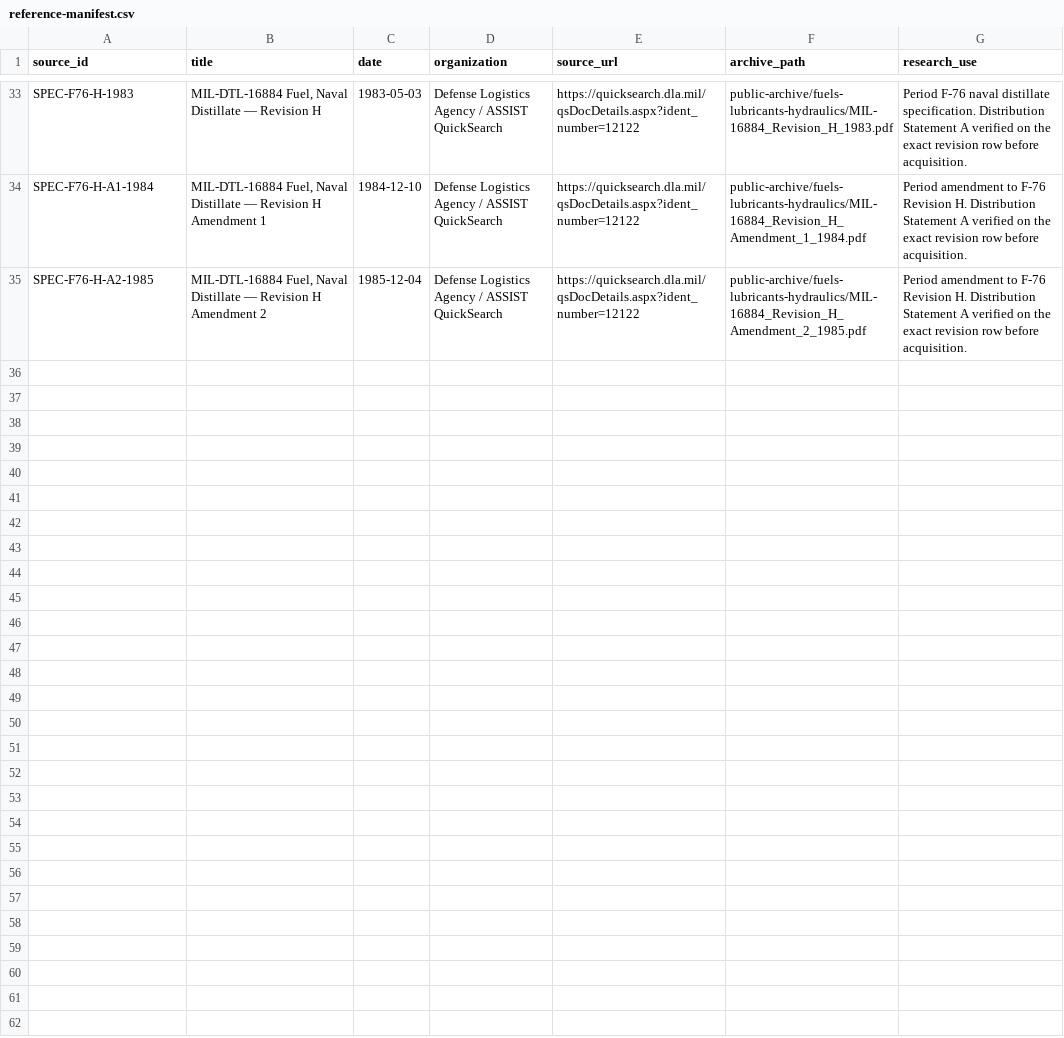
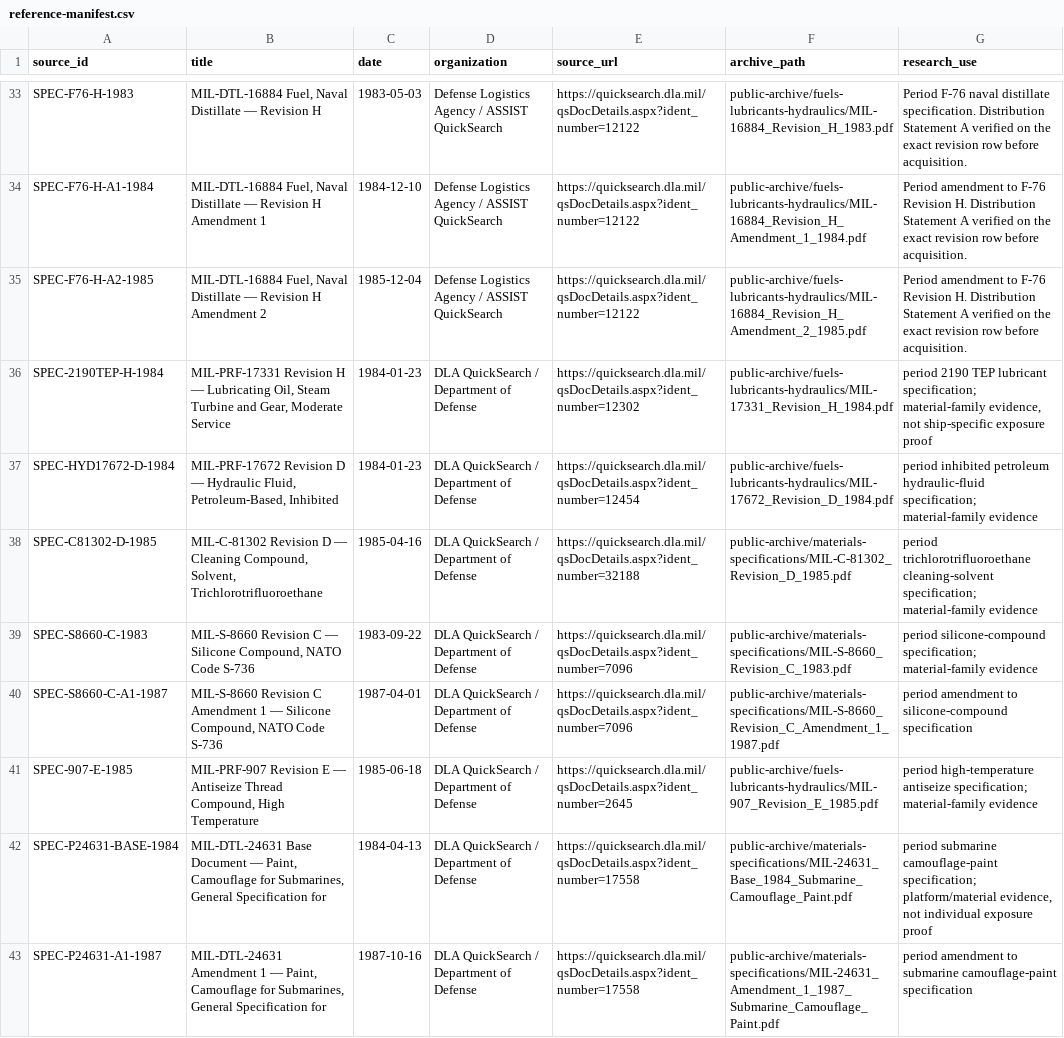
Before and after one commit to sub-shipmate/submarine-shipmate-hazardous-exposure, a CSV file: references/reference-manifest.csv, drawn as a sheet; only a part is shown, gaps mark what is left out; the diff covers the shown part only; the diff names each change by its address in the sheet, - before the commit and + after, or states it on an @@ line.

Commit message:
Archive expanded period Navy material specifications

```diff
--- a/references/reference-manifest.csv
+++ b/references/reference-manifest.csv
+row 36: SPEC-2190TEP-H-1984 | MIL-PRF-17331 Revision H — Lubricating Oil, Steam Turbine and Gear, Moderate Service | 1984-01-23 | DLA QuickSearch / Department of Defense | https://quicksearch.dla.mil/qsDocDetails.aspx?ident_number=12302 | public-archive/fuels-lubricants-hydraulics/MIL-17331_Revision_H_1984.pdf | period 2190 TEP lubricant specification; material-family evidence, not ship-specific exposure proof
+row 37: SPEC-HYD17672-D-1984 | MIL-PRF-17672 Revision D — Hydraulic Fluid, Petroleum-Based, Inhibited | 1984-01-23 | DLA QuickSearch / Department of Defense | https://quicksearch.dla.mil/qsDocDetails.aspx?ident_number=12454 | public-archive/fuels-lubricants-hydraulics/MIL-17672_Revision_D_1984.pdf | period inhibited petroleum hydraulic-fluid specification; material-family evidence
+row 38: SPEC-C81302-D-1985 | MIL-C-81302 Revision D — Cleaning Compound, Solvent, Trichlorotrifluoroethane | 1985-04-16 | DLA QuickSearch / Department of Defense | https://quicksearch.dla.mil/qsDocDetails.aspx?ident_number=32188 | public-archive/materials-specifications/MIL-C-81302_Revision_D_1985.pdf | period trichlorotrifluoroethane cleaning-solvent specification; material-family evidence
+row 39: SPEC-S8660-C-1983 | MIL-S-8660 Revision C — Silicone Compound, NATO Code S-736 | 1983-09-22 | DLA QuickSearch / Department of Defense | https://quicksearch.dla.mil/qsDocDetails.aspx?ident_number=7096 | public-archive/materials-specifications/MIL-S-8660_Revision_C_1983.pdf | period silicone-compound specification; material-family evidence
+row 40: SPEC-S8660-C-A1-1987 | MIL-S-8660 Revision C Amendment 1 — Silicone Compound, NATO Code S-736 | 1987-04-01 | DLA QuickSearch / Department of Defense | https://quicksearch.dla.mil/qsDocDetails.aspx?ident_number=7096 | public-archive/materials-specifications/MIL-S-8660_Revision_C_Amendment_1_1987.pdf | period amendment to silicone-compound specification
+row 41: SPEC-907-E-1985 | MIL-PRF-907 Revision E — Antiseize Thread Compound, High Temperature | 1985-06-18 | DLA QuickSearch / Department of Defense | https://quicksearch.dla.mil/qsDocDetails.aspx?ident_number=2645 | public-archive/fuels-lubricants-hydraulics/MIL-907_Revision_E_1985.pdf | period high-temperature antiseize specification; material-family evidence
+row 42: SPEC-P24631-BASE-1984 | MIL-DTL-24631 Base Document — Paint, Camouflage for Submarines, General Specification for | 1984-04-13 | DLA QuickSearch / Department of Defense | https://quicksearch.dla.mil/qsDocDetails.aspx?ident_number=17558 | public-archive/materials-specifications/MIL-24631_Base_1984_Submarine_Camouflage_Paint.pdf | period submarine camouflage-paint specification; platform/material evidence, not individual exposure proof
+row 43: SPEC-P24631-A1-1987 | MIL-DTL-24631 Amendment 1 — Paint, Camouflage for Submarines, General Specification for | 1987-10-16 | DLA QuickSearch / Department of Defense | https://quicksearch.dla.mil/qsDocDetails.aspx?ident_number=17558 | public-archive/materials-specifications/MIL-24631_Amendment_1_1987_Submarine_Camouflage_Paint.pdf | period amendment to submarine camouflage-paint specification
```
Also changed, not shown: 7 added rows elsewhere in this file, references/public-spec-downloads.csv, 28 other files.
